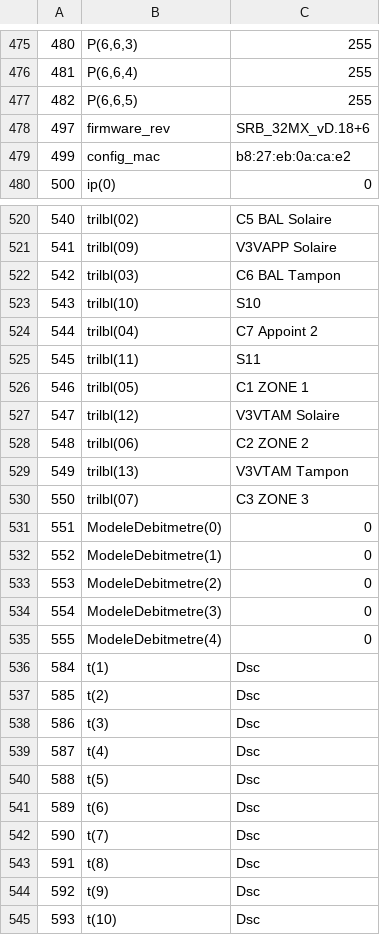
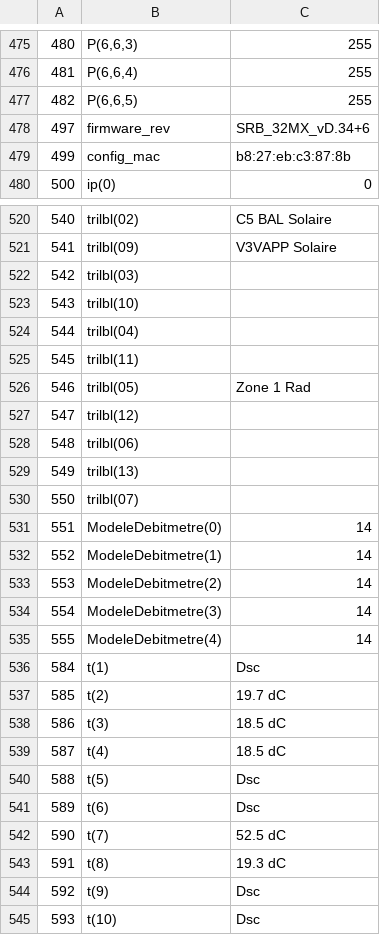
Before and after one commit to freddy73110/Solisart_SAV, a CSV file: sav/temp/config.csv, drawn as a sheet; only a part is shown, gaps mark what is left out; the diff covers the shown part only; the diff names each change by its address in the sheet, - before the commit and + after, or states it on an @@ line.

```diff
--- a/sav/temp/config.csv
+++ b/sav/temp/config.csv
-C478: SRB_32MX_vD.18+6
+C478: SRB_32MX_vD.34+6
-C479: b8:27:eb:0a:ca:e2
+C479: b8:27:eb:c3:87:8b
-C522: C6 BAL Tampon
+C522: (empty)
-C523: S10
+C523: (empty)
-C524: C7 Appoint 2
+C524: (empty)
-C525: S11
+C525: (empty)
-C526: C1 ZONE 1
+C526: Zone 1 Rad
-C527: V3VTAM Solaire
+C527: (empty)
-C528: C2 ZONE 2
+C528: (empty)
-C529: V3VTAM Tampon
+C529: (empty)
-C530: C3 ZONE 3
+C530: (empty)
-C531:C535: 0
+C531:C535: 14
-C537: Dsc
+C537: 19.7 dC
-C538:C539: Dsc
+C538:C539: 18.5 dC
-C542: Dsc
+C542: 52.5 dC
-C543: Dsc
+C543: 19.3 dC
```
Also changed, not shown: 13 added rows, 1 removed row and 38 edited cells elsewhere in this file, 6 other files.
